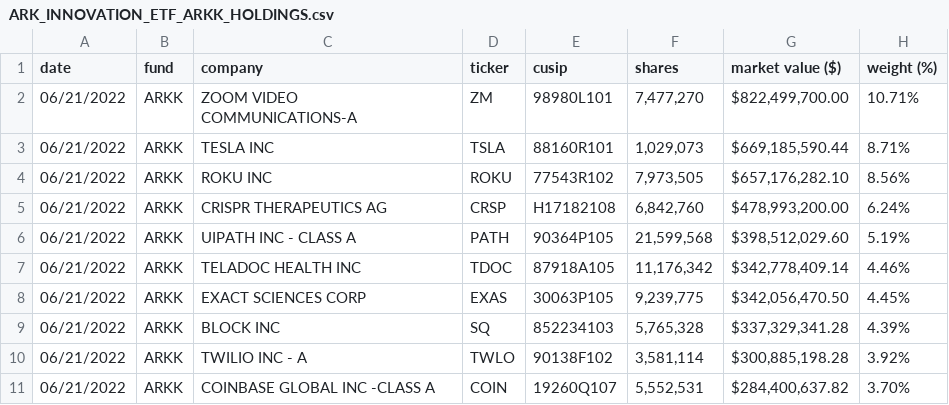
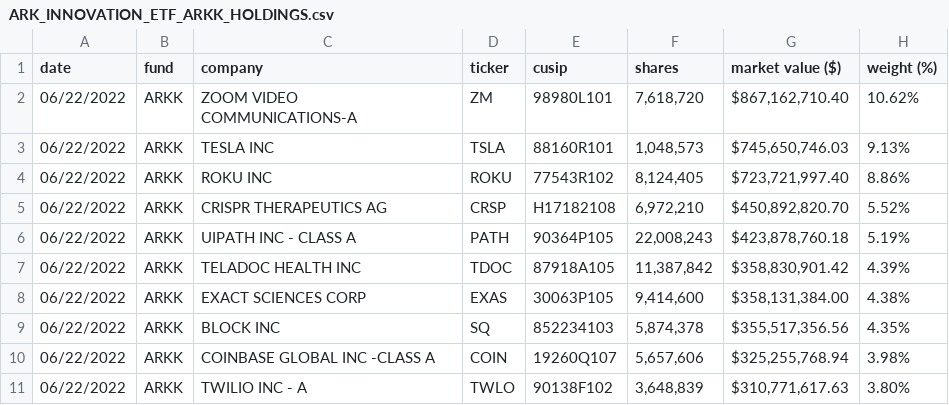
Before and after one commit to tigger0jk/ark-invest-scraper, a CSV file: holdings/ARK_INNOVATION_ETF_ARKK_HOLDINGS.csv, drawn as a sheet; only a part is shown; the diff covers the shown part only.

```diff
--- a/holdings/ARK_INNOVATION_ETF_ARKK_HOLDINGS.csv
+++ b/holdings/ARK_INNOVATION_ETF_ARKK_HOLDINGS.csv
@@ -1,11 +1,11 @@
 date,fund,company,ticker,cusip,shares,"market value ($)","weight (%)"
-06/21/2022,ARKK,"ZOOM VIDEO COMMUNICATIONS-A",ZM,98980L101,"7,477,270","$822,499,700.00",10.71%
-06/21/2022,ARKK,"TESLA INC",TSLA,88160R101,"1,029,073","$669,185,590.44",8.71%
-06/21/2022,ARKK,"ROKU INC",ROKU,77543R102,"7,973,505","$657,176,282.10",8.56%
-06/21/2022,ARKK,"CRISPR THERAPEUTICS AG",CRSP,H17182108,"6,842,760","$478,993,200.00",6.24%
-06/21/2022,ARKK,"UIPATH INC - CLASS A",PATH,90364P105,"21,599,568","$398,512,029.60",5.19%
-06/21/2022,ARKK,"TELADOC HEALTH INC",TDOC,87918A105,"11,176,342","$342,778,409.14",4.46%
-06/21/2022,ARKK,"EXACT SCIENCES CORP",EXAS,30063P105,"9,239,775","$342,056,470.50",4.45%
-06/21/2022,ARKK,"BLOCK INC",SQ,852234103,"5,765,328","$337,329,341.28",4.39%
-06/21/2022,ARKK,"TWILIO INC - A",TWLO,90138F102,"3,581,114","$300,885,198.28",3.92%
-06/21/2022,ARKK,"COINBASE GLOBAL INC -CLASS A",COIN,19260Q107,"5,552,531","$284,400,637.82",3.70%
+06/22/2022,ARKK,"ZOOM VIDEO COMMUNICATIONS-A",ZM,98980L101,"7,618,720","$867,162,710.40",10.62%
+06/22/2022,ARKK,"TESLA INC",TSLA,88160R101,"1,048,573","$745,650,746.03",9.13%
+06/22/2022,ARKK,"ROKU INC",ROKU,77543R102,"8,124,405","$723,721,997.40",8.86%
+06/22/2022,ARKK,"CRISPR THERAPEUTICS AG",CRSP,H17182108,"6,972,210","$450,892,820.70",5.52%
+06/22/2022,ARKK,"UIPATH INC - CLASS A",PATH,90364P105,"22,008,243","$423,878,760.18",5.19%
+06/22/2022,ARKK,"TELADOC HEALTH INC",TDOC,87918A105,"11,387,842","$358,830,901.42",4.39%
+06/22/2022,ARKK,"EXACT SCIENCES CORP",EXAS,30063P105,"9,414,600","$358,131,384.00",4.38%
+06/22/2022,ARKK,"BLOCK INC",SQ,852234103,"5,874,378","$355,517,356.56",4.35%
+06/22/2022,ARKK,"COINBASE GLOBAL INC -CLASS A",COIN,19260Q107,"5,657,606","$325,255,768.94",3.98%
+06/22/2022,ARKK,"TWILIO INC - A",TWLO,90138F102,"3,648,839","$310,771,617.63",3.80%
```
Also changed, not shown: 2 added rows, 2 removed rows and 93 edited cells elsewhere in this file, holdings/ARK_AUTONOMOUS_TECH._&_ROBOTICS_ETF_ARKQ_HOLDINGS.csv, holdings/ARK_ISRAEL_INNOVATIVE_TECHNOLOGY_ETF_IZRL_HOLDINGS.csv, 6 other files.
